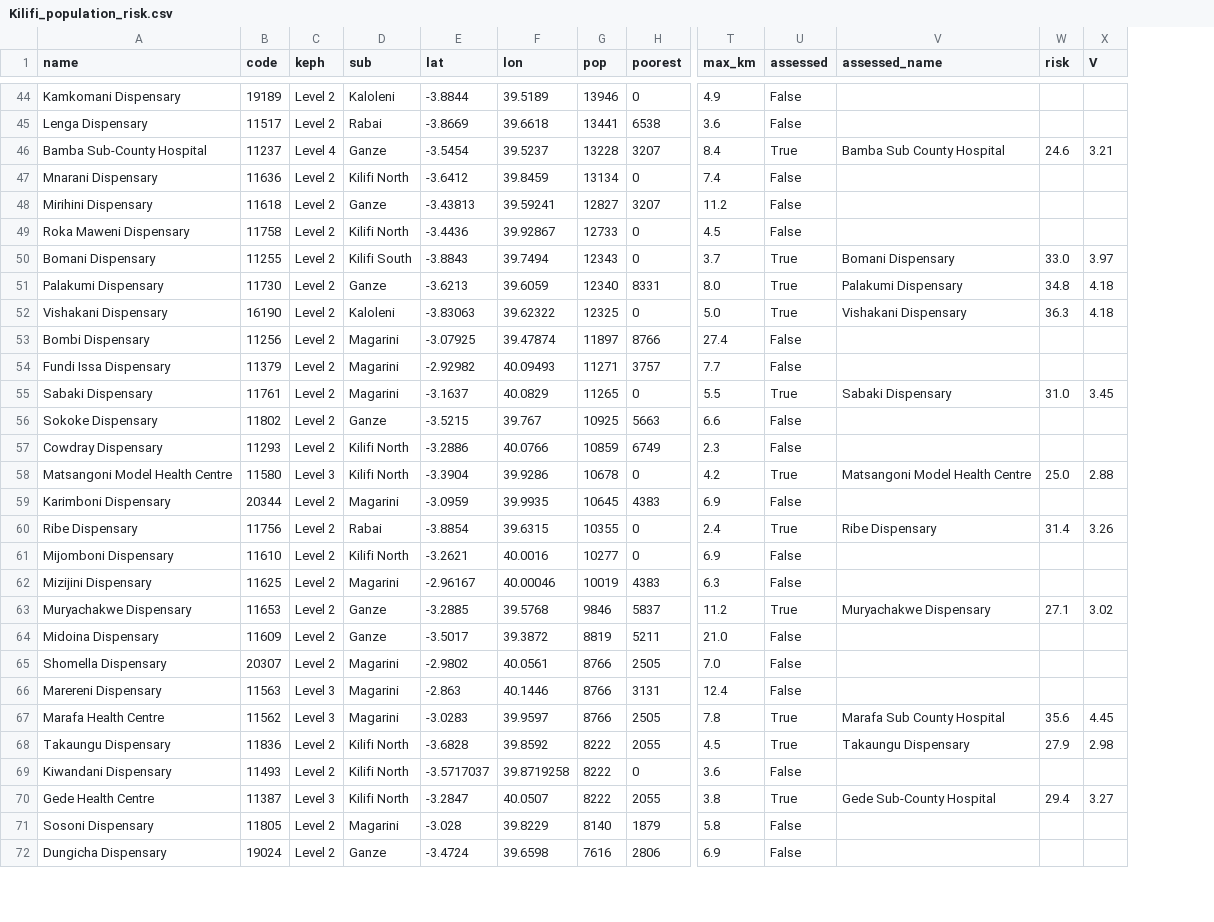
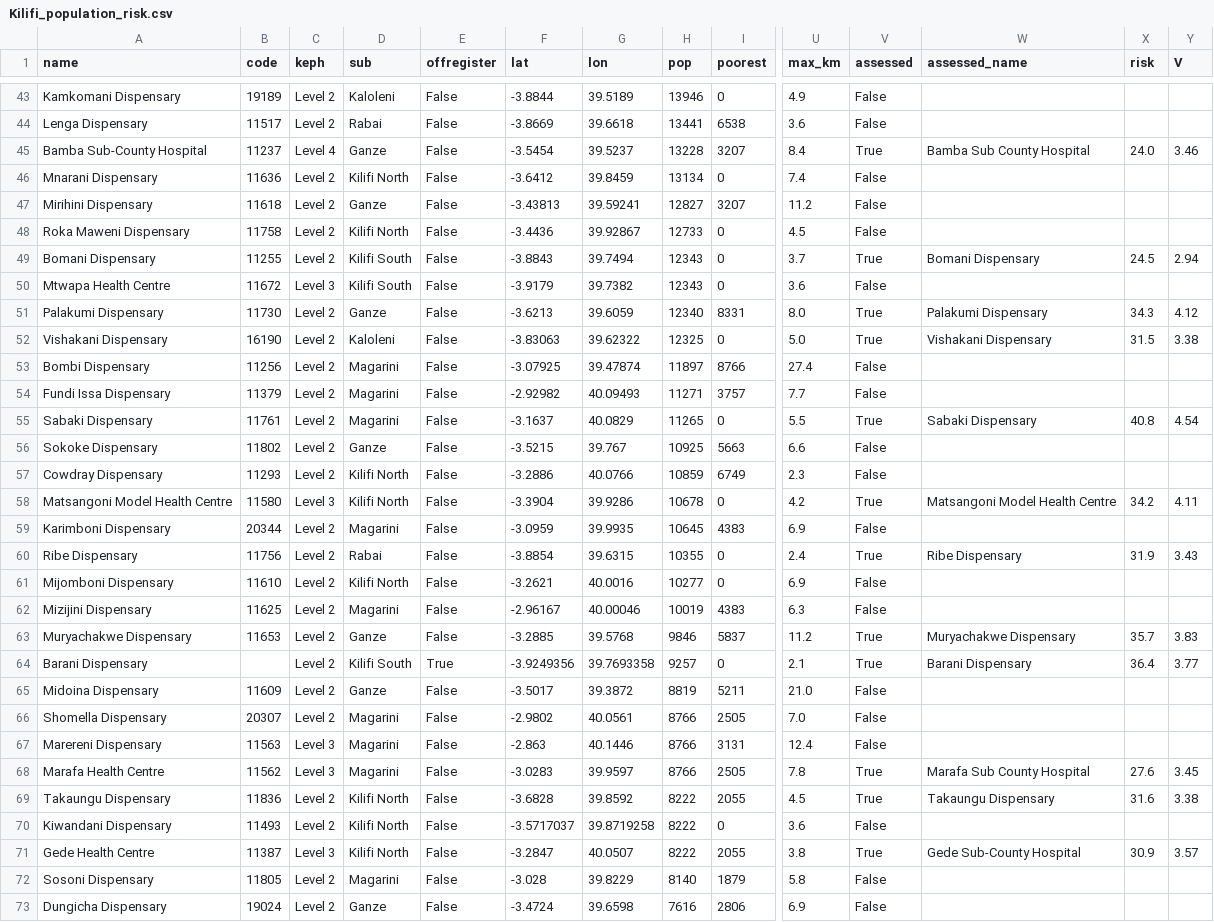
Before and after one commit to jakeymcknight/newrisk-risk-explorer, a CSV file: data/2026-09/Kilifi_population_risk.csv, drawn as a sheet; only a part is shown, gaps mark what is left out; addresses are those after the commit; rows hold the shown columns only; the diff covers the shown part only; the diff names each change by its address in the sheet, - before the commit and + after, or states it on an @@ line.

```diff
--- a/data/2026-09/Kilifi_population_risk.csv
+++ b/data/2026-09/Kilifi_population_risk.csv
+column E (offregister), rows 43-49: all False; rows 51-63: all False; rows 65-73: all False
-X45 (risk): 24.6
+X45 (risk): 24.0
-Y45 (V): 3.21
+Y45 (V): 3.46
-X49 (risk): 33.0
+X49 (risk): 24.5
-Y49 (V): 3.97
+Y49 (V): 2.94
+row 50: Mtwapa Health Centre | 11672 | Level 3 | Kilifi South | False | -3.9179 | 39.7382 | 12343 | 0 | 3.6 | False
-X51 (risk): 34.8
+X51 (risk): 34.3
-Y51 (V): 4.18
+Y51 (V): 4.12
-X52 (risk): 36.3
+X52 (risk): 31.5
-Y52 (V): 4.18
+Y52 (V): 3.38
-X55 (risk): 31.0
+X55 (risk): 40.8
-Y55 (V): 3.45
+Y55 (V): 4.54
-X58 (risk): 25.0
+X58 (risk): 34.2
-Y58 (V): 2.88
+Y58 (V): 4.11
-X60 (risk): 31.4
+X60 (risk): 31.9
-Y60 (V): 3.26
+Y60 (V): 3.43
-X63 (risk): 27.1
+X63 (risk): 35.7
-Y63 (V): 3.02
+Y63 (V): 3.83
+row 64: Barani Dispensary |  | Level 2 | Kilifi South | True | -3.9249356 | 39.7693358 | 9257 | 0 | 2.1 | True | Barani Dispensary | 36.4 | 3.77
-X68 (risk): 35.6
+X68 (risk): 27.6
-Y68 (V): 4.45
+Y68 (V): 3.45
-X69 (risk): 27.9
+X69 (risk): 31.6
-Y69 (V): 2.98
+Y69 (V): 3.38
-X71 (risk): 29.4
+X71 (risk): 30.9
-Y71 (V): 3.27
+Y71 (V): 3.57
```
Also changed, not shown: 1 removed row and 52 edited cells elsewhere in this file, data/2026-09/ECHRRA-K_Kilifi_REDCap_export.csv, data/2026-09/Kilifi_government_facilities.csv, 3 other files.
